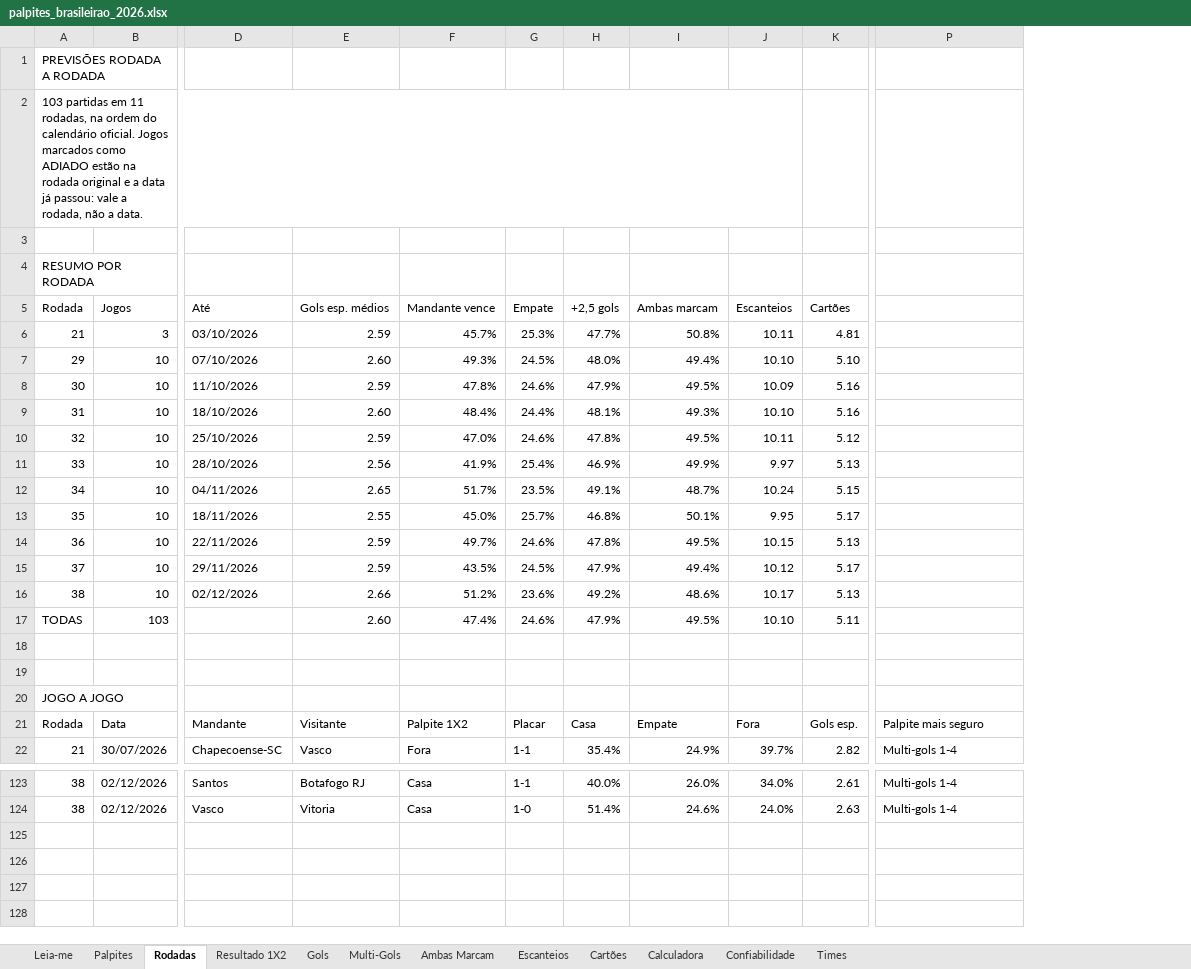
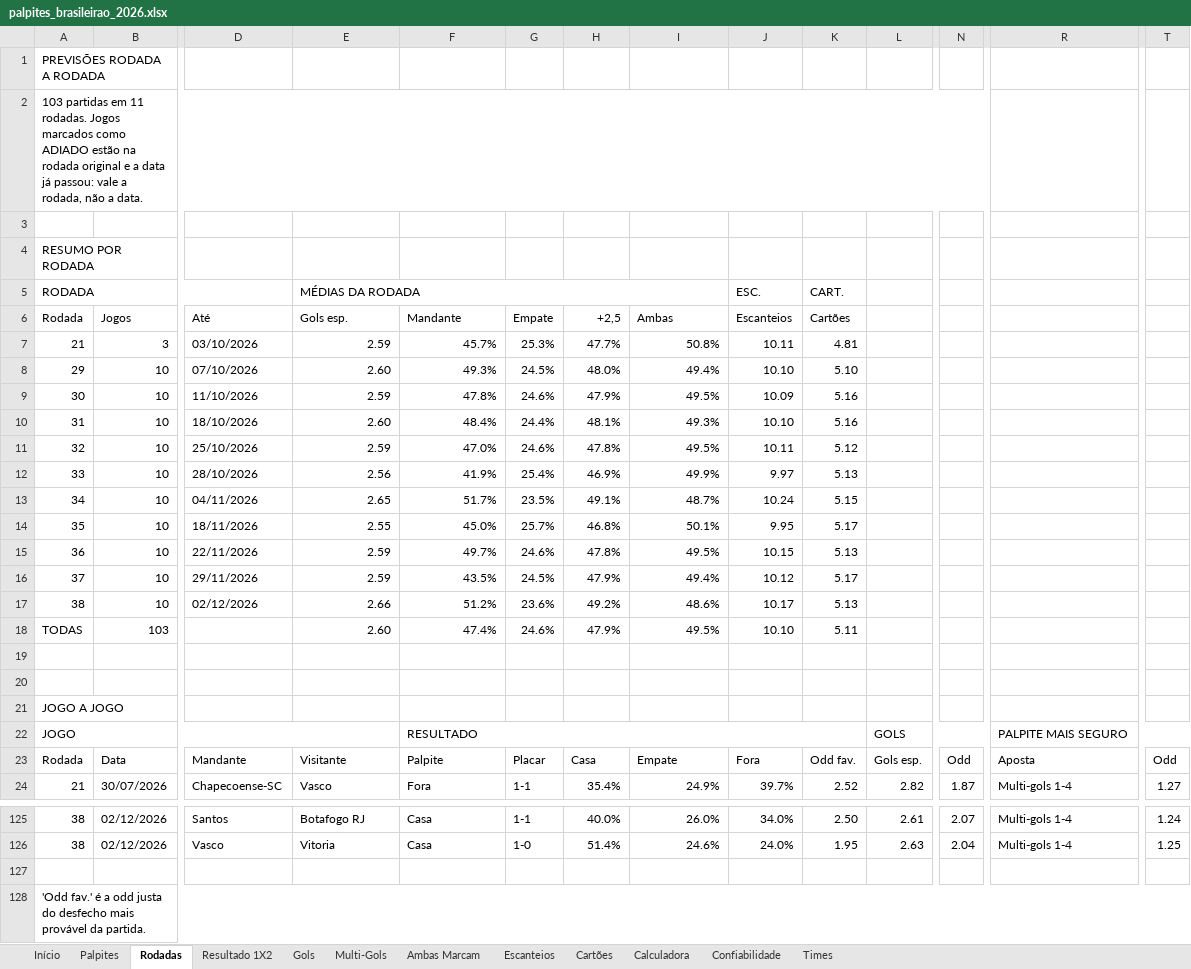
Before and after one commit to douglas150206/notebook_mindados, an Excel workbook: outputs/brasileirao/palpites_brasileirao_2026.xlsx, sheet Rodadas, drawn as a sheet; only a part is shown, gaps mark what is left out; values as stored, in another font and other column widths than the file's, no cell formats; charts and pictures and conditional formats not drawn; removed rows and columns are numbered as before the commit, all else as after; rows hold the shown columns only; the diff names each change by its address in the sheet, - before the commit and + after, or states it on an @@ line.

```diff
--- a/outputs/brasileirao/palpites_brasileirao_2026.xlsx (sheet Rodadas)
+++ b/outputs/brasileirao/palpites_brasileirao_2026.xlsx (sheet Rodadas)
-sheet tab: Leia-me
+sheet tab: Início
+column K, rows 6-18: Cartões | 4.81 | 5.10 | 5.16 | 5.16 | 5.12 | 5.13 | 5.15 | 5.17 | 5.13 | 5.17 | 5.13 | 5.11; rows 23-24: Odd fav. | 2.52; rows 125-126: 2.50 | 1.95
+column N, rows 23-24: Odd | 1.87; rows 125-126: 2.07 | 2.04
+column T, rows 23-24: Odd | 1.27; rows 125-126: 1.24 | 1.25
-A2: …em 11 rodadas, na ordem do calendário oficial. Jogos marcados…
+A2: …em 11 rodadas. Jogos marcados…
-A2:J2 merged
+A2:P2 merged
+row 5: RODADA |  |  | MÉDIAS DA RODADA |  |  |  |  | ESC. | CART.
-E6: Gols esp. médios
+E6: Gols esp.
-F6: Mandante vence
+F6: Mandante
-H6: +2,5 gols
+H6: +2,5
-I6: Ambas marcam
+I6: Ambas
-L6: Cartões
+L6: (empty)
-L7: 4.81
+L7: (empty)
-L8: 5.10
+L8: (empty)
-L9:L10: 5.16
+L9:L10: (empty)
-L11: 5.12
+L11: (empty)
-L12: 5.13
+L12: (empty)
-L13: 5.15
+L13: (empty)
-L14: 5.17
+L14: (empty)
-L15: 5.13
+L15: (empty)
-L16: 5.17
+L16: (empty)
-L17: 5.13
+L17: (empty)
-L18: 5.11
+L18: (empty)
+row 22: JOGO |  |  |  | RESULTADO |  |  |  |  |  | GOLS |  | PALPITE MAIS SEGURO
-F23: Palpite 1X2
+F23: Palpite
-R23: Palpite mais seguro
+R23: Aposta
+row 127: (empty)
+row 128: 'Odd fav.' é a odd justa do desfecho mais provável da partida.
```
Also changed, not shown: sheet Multi-Gols, sheet Palpites, sheet Calculadora, sheet Resultado 1X2, sheet Gols, sheet Escanteios, 5 more sheets, cell formats, formulas that keep their value, 2 other files.
